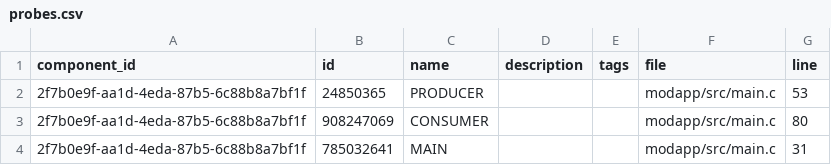
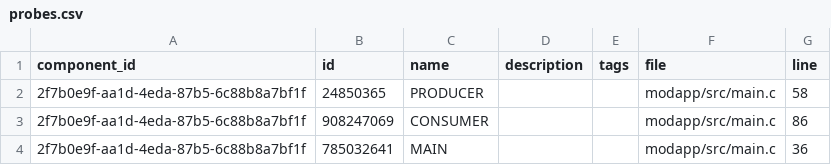
Before and after one commit to auxoncorp/modality-zephyr, a CSV file: modality-manifests/probes.csv, drawn as a sheet.

```diff
--- a/modality-manifests/probes.csv
+++ b/modality-manifests/probes.csv
@@ -1,4 +1,4 @@
 component_id,id,name,description,tags,file,line
-2f7b0e9f-aa1d-4eda-87b5-6c88b8a7bf1f,24850365,PRODUCER,,,modapp/src/main.c,53
-2f7b0e9f-aa1d-4eda-87b5-6c88b8a7bf1f,908247069,CONSUMER,,,modapp/src/main.c,80
-2f7b0e9f-aa1d-4eda-87b5-6c88b8a7bf1f,785032641,MAIN,,,modapp/src/main.c,31
+2f7b0e9f-aa1d-4eda-87b5-6c88b8a7bf1f,24850365,PRODUCER,,,modapp/src/main.c,58
+2f7b0e9f-aa1d-4eda-87b5-6c88b8a7bf1f,908247069,CONSUMER,,,modapp/src/main.c,86
+2f7b0e9f-aa1d-4eda-87b5-6c88b8a7bf1f,785032641,MAIN,,,modapp/src/main.c,36
```
Also changed, not shown: modality-manifests/events.csv, 8 other files.
